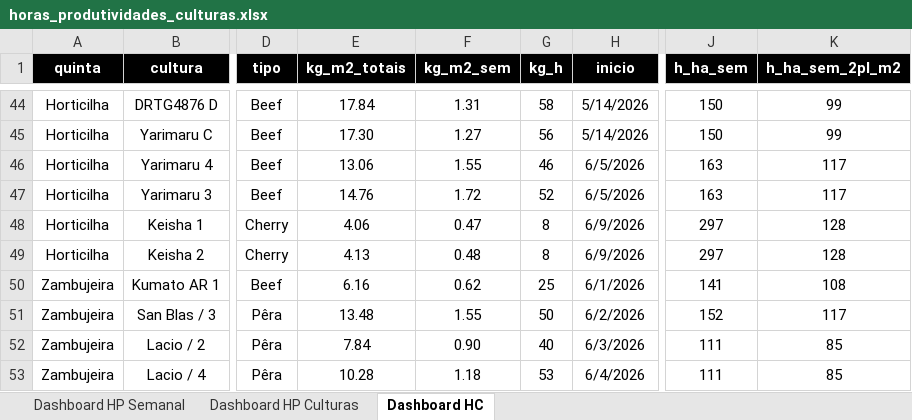
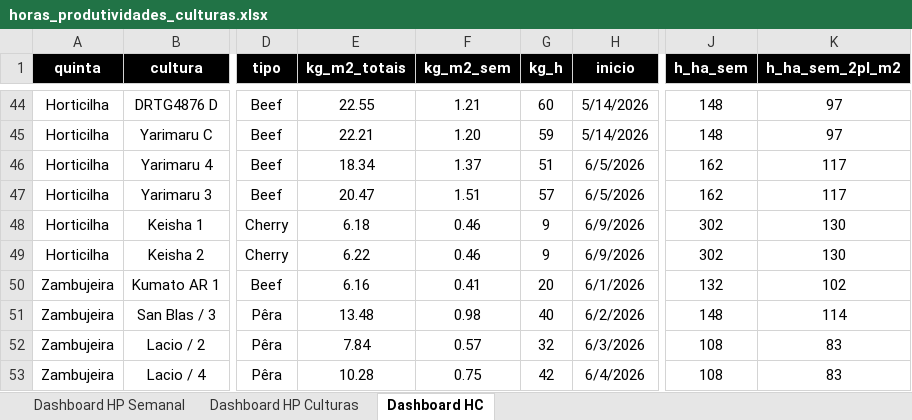
Before and after one commit to luishortipor/dashboard, an Excel workbook: horas_produtividades_culturas.xlsx, sheet Dashboard HC, drawn as a sheet; only a part is shown, gaps mark what is left out; values as stored, in another font and other column widths than the file's, no borders; the diff covers the shown part only; the diff names each change by its address in the sheet, - before the commit and + after, or states it on an @@ line.

```diff
--- a/horas_produtividades_culturas.xlsx (sheet Dashboard HC)
+++ b/horas_produtividades_culturas.xlsx (sheet Dashboard HC)
-E44 (kg_m2_totais): 17.84
+E44 (kg_m2_totais): 22.55
-F44 (kg_m2_sem): 1.31
+F44 (kg_m2_sem): 1.21
-G44 (kg_h): 58
+G44 (kg_h): 60
-J44:J45 (h_ha_sem): 150
+J44:J45 (h_ha_sem): 148
-K44:K45 (h_ha_sem_2pl_m2): 99
+K44:K45 (h_ha_sem_2pl_m2): 97
-E45 (kg_m2_totais): 17.30
+E45 (kg_m2_totais): 22.21
-F45 (kg_m2_sem): 1.27
+F45 (kg_m2_sem): 1.20
-G45 (kg_h): 56
+G45 (kg_h): 59
-E46 (kg_m2_totais): 13.06
+E46 (kg_m2_totais): 18.34
-F46 (kg_m2_sem): 1.55
+F46 (kg_m2_sem): 1.37
-G46 (kg_h): 46
+G46 (kg_h): 51
-J46:J47 (h_ha_sem): 163
+J46:J47 (h_ha_sem): 162
-E47 (kg_m2_totais): 14.76
+E47 (kg_m2_totais): 20.47
-F47 (kg_m2_sem): 1.72
+F47 (kg_m2_sem): 1.51
-G47 (kg_h): 52
+G47 (kg_h): 57
-E48 (kg_m2_totais): 4.06
+E48 (kg_m2_totais): 6.18
-F48 (kg_m2_sem): 0.47
+F48 (kg_m2_sem): 0.46
-G48:G49 (kg_h): 8
+G48:G49 (kg_h): 9
-J48:J49 (h_ha_sem): 297
+J48:J49 (h_ha_sem): 302
-K48:K49 (h_ha_sem_2pl_m2): 128
+K48:K49 (h_ha_sem_2pl_m2): 130
-E49 (kg_m2_totais): 4.13
+E49 (kg_m2_totais): 6.22
-F49 (kg_m2_sem): 0.48
+F49 (kg_m2_sem): 0.46
-F50 (kg_m2_sem): 0.62
+F50 (kg_m2_sem): 0.41
-G50 (kg_h): 25
+G50 (kg_h): 20
-J50 (h_ha_sem): 141
+J50 (h_ha_sem): 132
-K50 (h_ha_sem_2pl_m2): 108
+K50 (h_ha_sem_2pl_m2): 102
-F51 (kg_m2_sem): 1.55
+F51 (kg_m2_sem): 0.98
-G51 (kg_h): 50
+G51 (kg_h): 40
-J51 (h_ha_sem): 152
+J51 (h_ha_sem): 148
-K51 (h_ha_sem_2pl_m2): 117
+K51 (h_ha_sem_2pl_m2): 114
-F52 (kg_m2_sem): 0.90
+F52 (kg_m2_sem): 0.57
-G52 (kg_h): 40
+G52 (kg_h): 32
-J52:J53 (h_ha_sem): 111
+J52:J53 (h_ha_sem): 108
-K52:K53 (h_ha_sem_2pl_m2): 85
+K52:K53 (h_ha_sem_2pl_m2): 83
-F53 (kg_m2_sem): 1.18
+F53 (kg_m2_sem): 0.75
-G53 (kg_h): 53
+G53 (kg_h): 42
```
Also changed, not shown: 8 removed rows and 135 edited cells elsewhere in this sheet, sheet Dashboard HP Semanal, sheet Dashboard HP Culturas.
